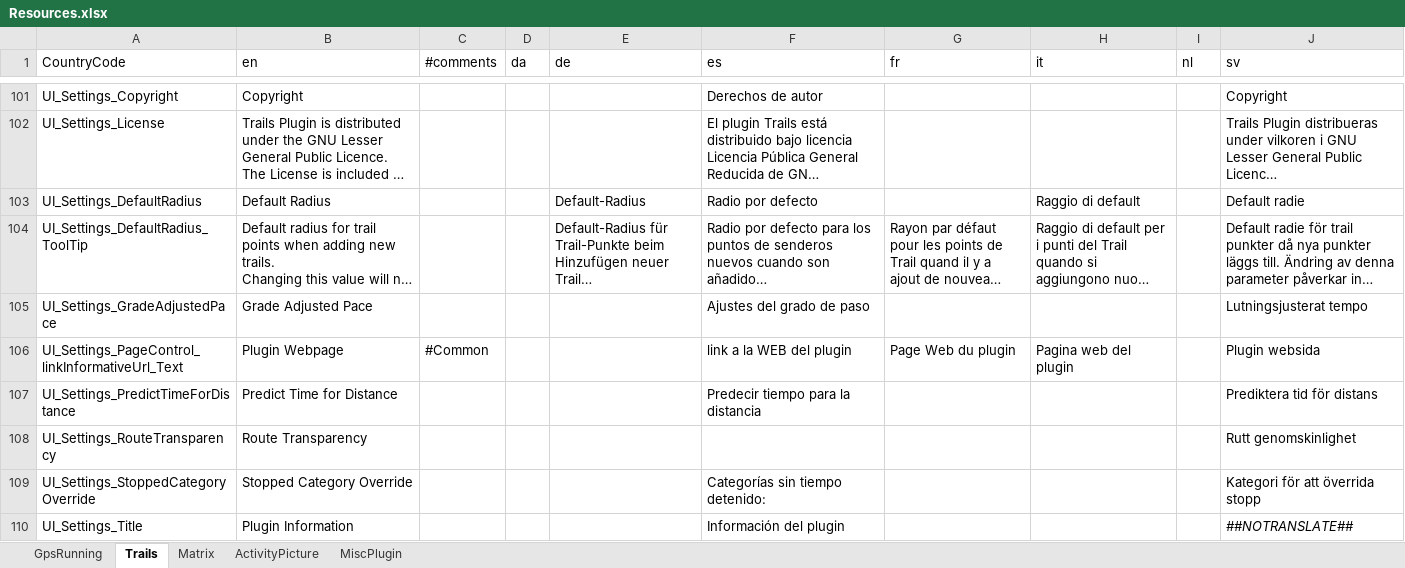
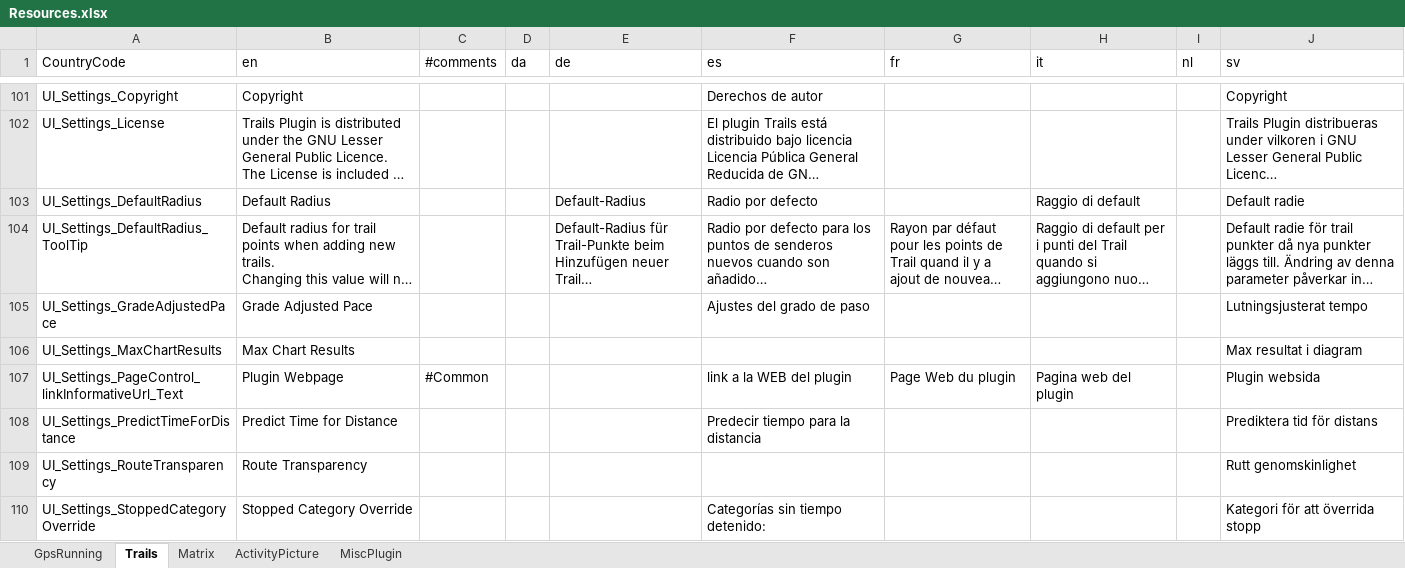
Before and after one commit to gerhardol/trails, an Excel workbook: Resources.xlsx, sheet Trails, drawn as a sheet; only a part is shown, gaps mark what is left out; the shorter side is filled out with more unchanged rows; long unchanged cells end in …; values as stored, in another font and other column widths than the file's, no borders; charts and pictures and conditional formats not drawn; the diff names each change by its address in the sheet, - before the commit and + after, or states it on an @@ line.

Commit message:
GUI settings to limit max no of results in Charts
Default value set to 5
Chart handling is slow in ST

```diff
--- a/Resources.xlsx (sheet Trails)
+++ b/Resources.xlsx (sheet Trails)
+row 106: UI_Settings_MaxChartResults | Max Chart Results |  |  |  |  |  |  |  | Max resultat i diagram
```
Also changed, not shown: 8 other files.
